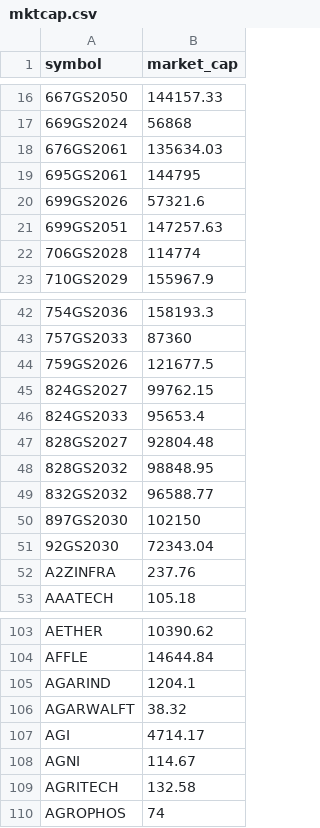
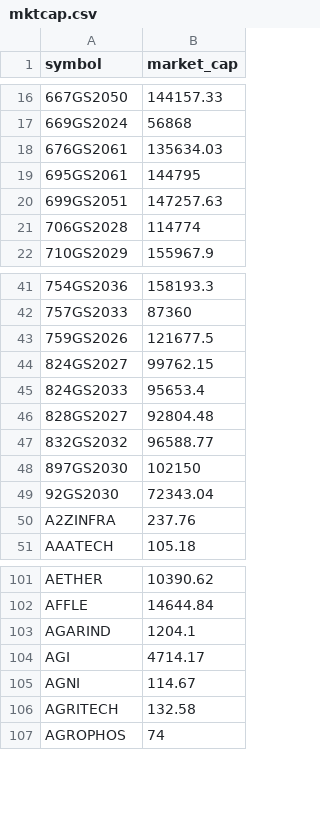
Before and after one commit to nikunjbaheti/NSE-Insider-Trading, a CSV file: mktcap.csv, drawn as a sheet; only a part is shown, gaps mark what is left out.

```diff
--- a/mktcap.csv
+++ b/mktcap.csv
@@ -19,3 +19,2 @@ symbol,market_cap
 695GS2061,144795
-699GS2026,57321.6
 699GS2051,147257.63
@@ -47,3 +46,2 @@ symbol,market_cap
 828GS2027,92804.48
-828GS2032,98848.95
 832GS2032,96588.77
@@ -105,3 +103,2 @@ AFFLE,14644.84
 AGARIND,1204.1
-AGARWALFT,38.32
 AGI,4714.17
```
